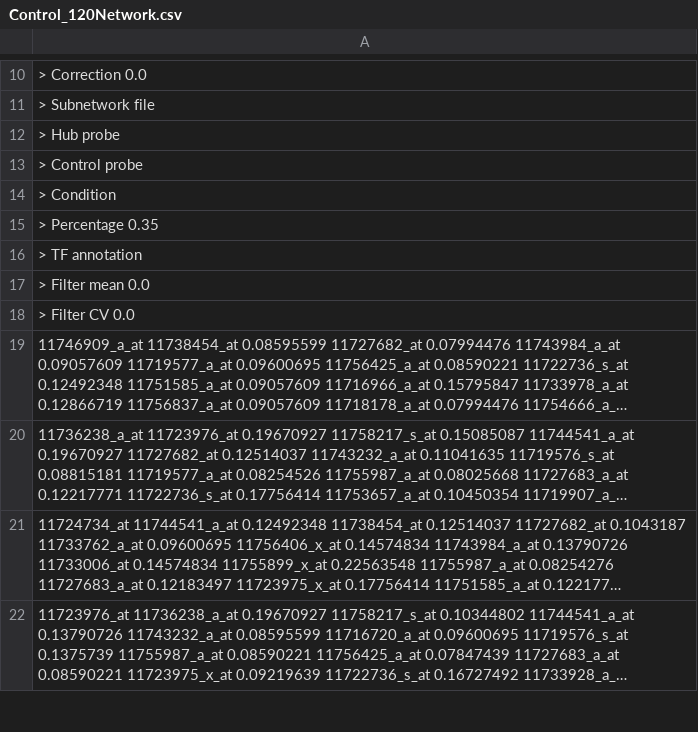
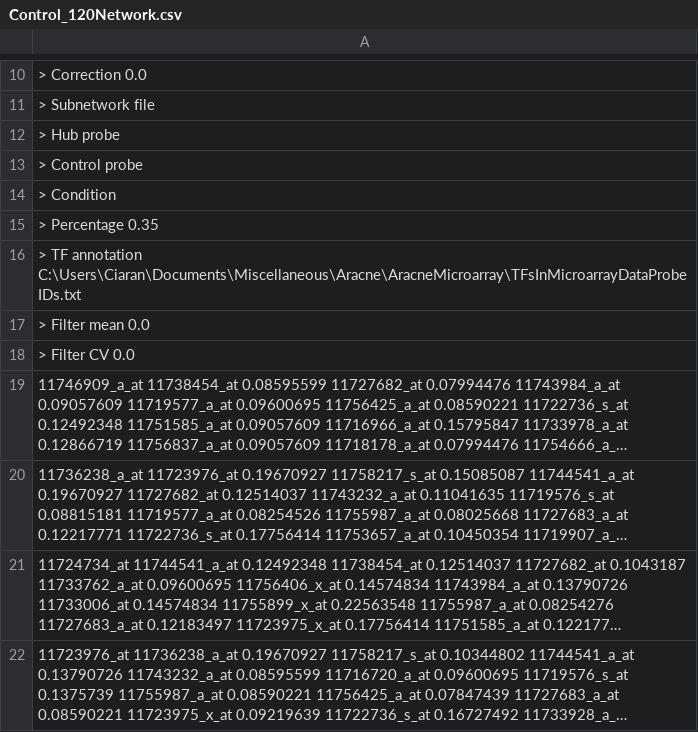
Before and after one commit to CiaranWelsh/Miscellaneous, a CSV file: Aracne/AracneMicroarray/Analysis/Control/120/Control_120Network.csv, drawn as a sheet; only a part is shown, gaps mark what is left out; long unchanged cells end in ….

Commit message:
Aracne analysis. Found bug, only writing interactions for first few genes

```diff
--- a/Aracne/AracneMicroarray/Analysis/Control/120/Control_120Network.csv
+++ b/Aracne/AracneMicroarray/Analysis/Control/120/Control_120Network.csv
@@ -15,3 +15,3 @@
 >  Percentage      0.35
->  TF annotation
+>  TF annotation   C:\Users\Ciaran\Documents\Miscellaneous\Aracne\AracneMicroarray\TFsInMicroarrayDataProbeIDs.txt
 >  Filter mean     0.0
```
Also changed, not shown: Aracne/AracneMicroarray/Analysis/Control/15/Control_15Network.csv, Aracne/AracneMicroarray/Analysis/Control/150/Control_150Network.csv, 48 other files.
